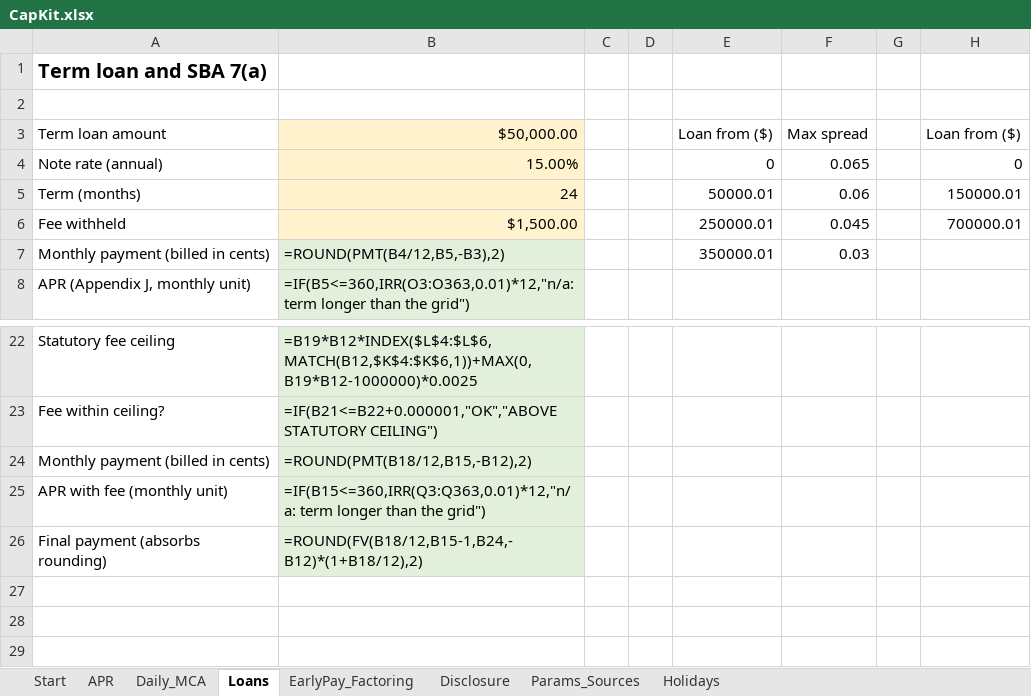
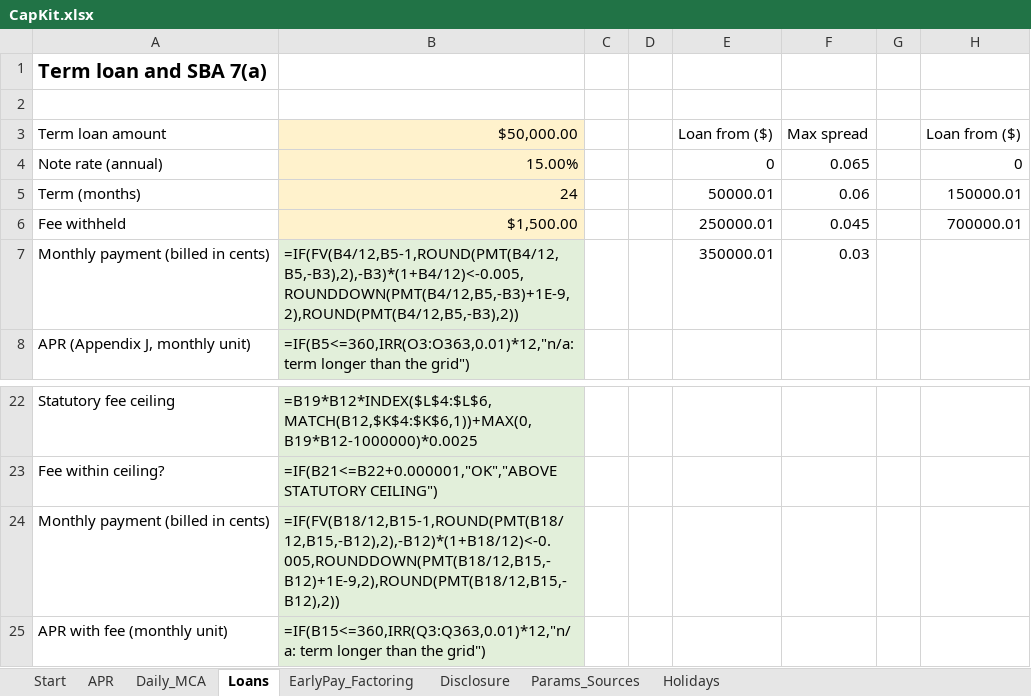
Before and after one commit to matveygreschner/capkit, an Excel workbook: workbook/CapKit.xlsx, sheet Loans, drawn as a sheet; only a part is shown, gaps mark what is left out; the shorter side is filled out with more unchanged rows; values as stored, in another font and other column widths than the file's, no borders; formulas without a stored value are shown as written; the diff names each change by its address in the sheet, - before the commit and + after, or states it on an @@ line.

Commit message:
Fix findings from an independent Appendix J fuzz and a skill red-team
Correctness (differential fuzz against an independent implementation, 10,000 schedules):
- The no-common-period average now rounds to every standard interval of (b)(3)(iii), including
  multiples such as 6 weeks; it previously chose only named units (0.32-point APR error).
- A month-end series keeps its month-end anchor when one payment falls mid-month, and month-end to
  month-end gaps (Feb 28 -> Mar 31) count as a month.
- Cent rounding could compound into a refund on the final payment at high rates over long terms
  (found by the property tests); the payment is then rounded down instead, in the engine and workbook.

Safety (skill red-team):
- Skills pass arguments as a JSON file on stdin; document text never reaches the command line, and is
  treated as data, not instructions. No bank credentials, SSNs or EINs are ever requested.
- Released skills no longer ship the workbook writer or a `python -m capkit` entry point that bypassed
  the command allow-list.
- Long schedules solve in about a second: ordinary schedules (advances before payments) have one
  root, so the solver bisects instead of scanning. Monthly sales paths no longer rebuild their dates
  quadratically. Flow and offer counts are capped and echoed errors are truncated.
- Stop tracking .coverage (it held absolute paths).

```diff
--- a/workbook/CapKit.xlsx (sheet Loans)
+++ b/workbook/CapKit.xlsx (sheet Loans)
-B7: =ROUND(PMT(B4/12,B5,-B3),2)
+B7: =IF(FV(B4/12,B5-1,ROUND(PMT(B4/12,B5,-B3),2),-B3)*(1+B4/12)<-0.005,ROUNDDOWN(PMT(B4/12,B5,-B3)+1E-9,2),ROUND(PMT(B4/12,B5,-B3),2))
-B24: =ROUND(PMT(B18/12,B15,-B12),2)
+B24: =IF(FV(B18/12,B15-1,ROUND(PMT(B18/12,B15,-B12),2),-B12)*(1+B18/12)<-0.005,ROUNDDOWN(PMT(B18/12,B15,-B12)+1E-9,2),ROUND(PMT(B18/12,B15,-B12),2))
```
Also changed, not shown: 34 other files.
